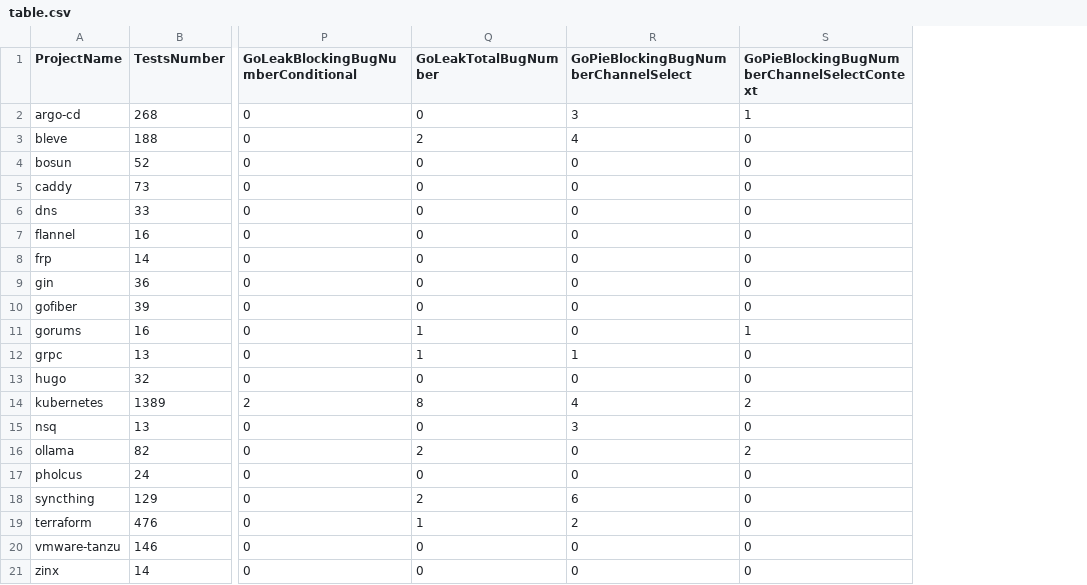
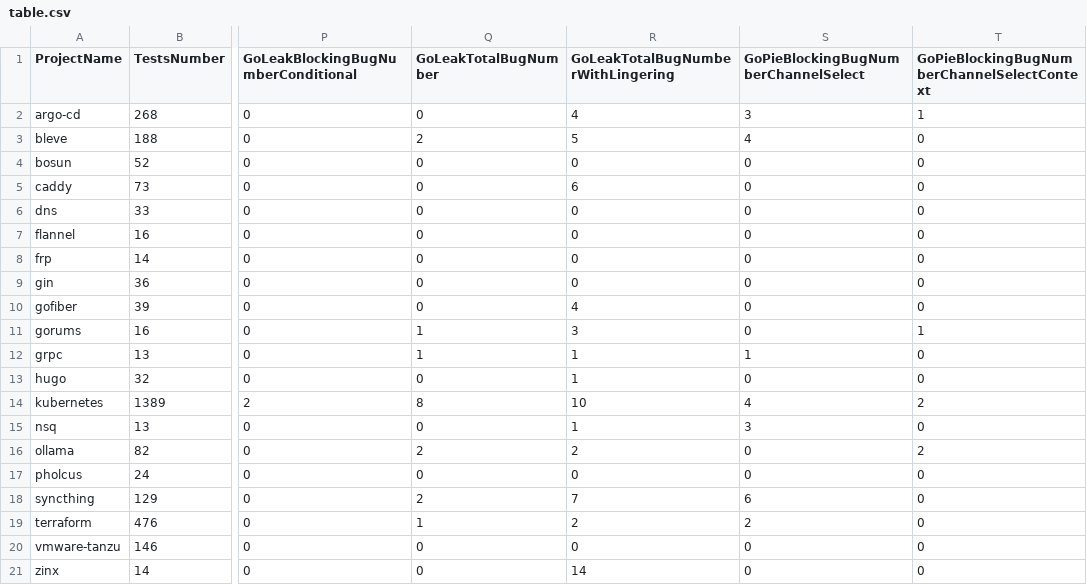
Before and after one commit to ErikKassubek/ADVOCATE, a CSV file: doc/experiments/progs/table.csv, drawn as a sheet; only a part is shown, gaps mark what is left out; the diff names each change by its address in the sheet, - before the commit and + after, or states it on an @@ line.

Commit message:
update table

```diff
--- a/doc/experiments/progs/table.csv
+++ b/doc/experiments/progs/table.csv
+column R, rows 1-21: GoLeakTotalBugNumberWithLingering | 4 | 5 | 0 | 6 | 0 | 0 | 0 | 0 | 4 | 3 | 1 | 1 | 10 | 1 | 2 | 0 | 7 | 2 | 0 | 14
```
Also changed, not shown: 4 other files.
